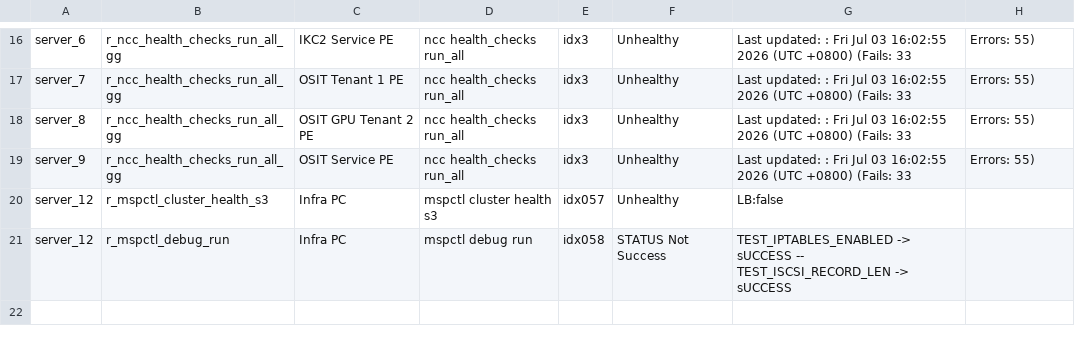
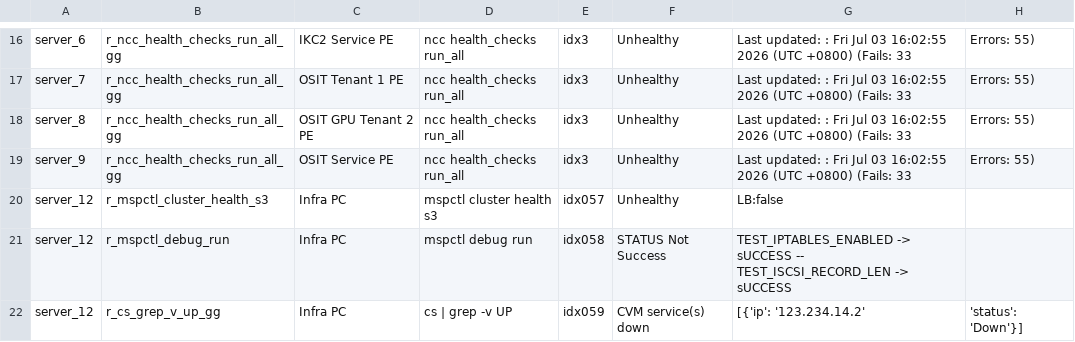
Before and after one commit to ilovefreebee3-svg/healthmonitoring, a CSV file: output_20260814.csv, drawn as a sheet; only a part is shown, gaps mark what is left out.

Commit message:
Automated CSV export update

```diff
--- a/output_20260814.csv
+++ b/output_20260814.csv
@@ -21 +21,2 @@ server_12, r_mspctl_cluster_health_s3, Infra PC, mspctl cluster health s3, idx05
 server_12, r_mspctl_debug_run, Infra PC, mspctl debug run, idx058, STATUS Not Success, TEST_IPTABLES_ENABLED -> sUCCESS -- TEST_ISCSI_RECORD_LEN -> sUCCESS
+server_12, r_cs_grep_v_up_gg, Infra PC, cs | grep -v UP, idx059, CVM service(s) down, [{'ip': '123.234.14.2', 'status': 'Down'}]
```
